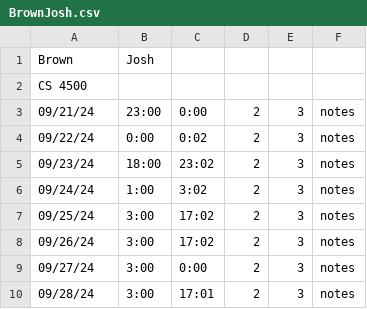
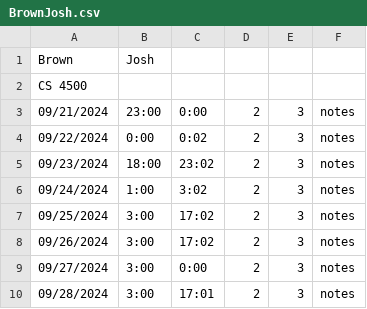
Before and after one commit to amai-21/CMP_SCI_4500_Phase_3_Group_3_Project, a CSV file: BrownJosh.csv, drawn as a sheet.

Commit message:
Changed year to 2024 instead of 24, report 1 and 4 cannot read a csv file unless the year is in this format

```diff
--- a/BrownJosh.csv
+++ b/BrownJosh.csv
@@ -2,9 +2,9 @@ Brown, Josh
 CS 4500
-09/21/24,23:00,0:00,2,3,notes
-09/22/24,0:00,0:02,2,3,notes
-09/23/24,18:00,23:02,2,3,notes
-09/24/24,1:00,3:02,2,3,notes
-09/25/24,3:00,17:02,2,3,notes
-09/26/24,3:00,17:02,2,3,notes
-09/27/24,3:00,0:00,2,3,notes
-09/28/24,3:00,17:01,2,3,notes
+09/21/2024,23:00,0:00,2,3,notes
+09/22/2024,0:00,0:02,2,3,notes
+09/23/2024,18:00,23:02,2,3,notes
+09/24/2024,1:00,3:02,2,3,notes
+09/25/2024,3:00,17:02,2,3,notes
+09/26/2024,3:00,17:02,2,3,notes
+09/27/2024,3:00,0:00,2,3,notes
+09/28/2024,3:00,17:01,2,3,notes
```
